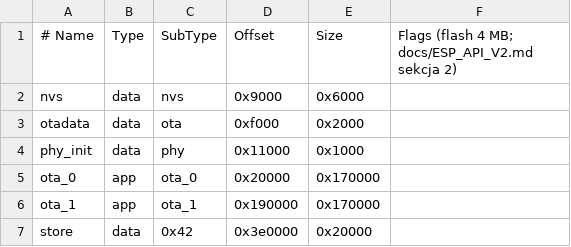
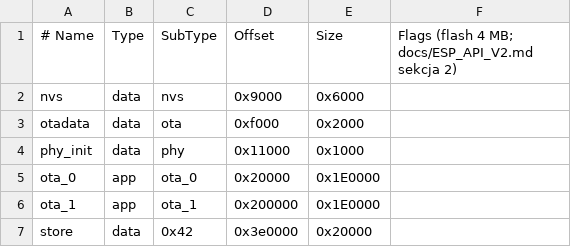
Before and after one commit to GieOeRZet/TeklaPelletCANv2, a CSV file: esp/partitions.csv, drawn as a sheet.

```diff
--- a/esp/partitions.csv
+++ b/esp/partitions.csv
@@ -4,4 +4,4 @@ otadata,  data, ota,     0xf000,   0x2000,
 phy_init, data, phy,     0x11000,  0x1000,
-ota_0,    app,  ota_0,   0x20000,  0x170000,
-ota_1,    app,  ota_1,   0x190000, 0x170000,
+ota_0,    app,  ota_0,   0x20000,  0x1E0000,
+ota_1,    app,  ota_1,   0x200000, 0x1E0000,
 store,    data, 0x42,    0x3e0000, 0x20000,
```
Also changed, not shown: 13 other files.
